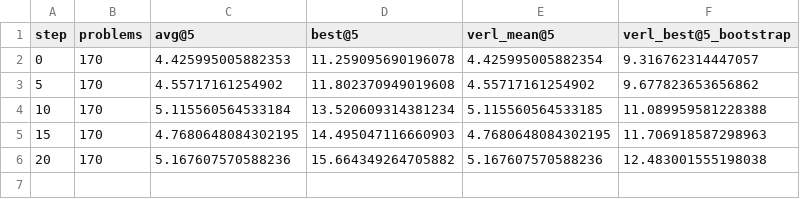
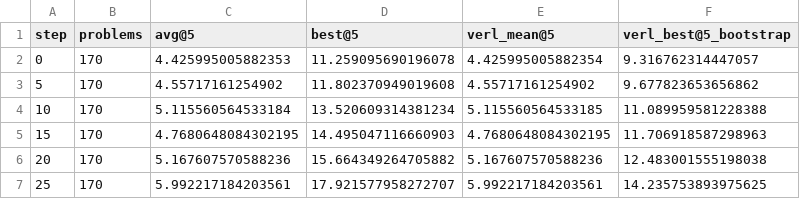
Before and after one commit to EasyPPO/EasyPPO, a CSV file: results/frontiercs_dr_grpo/val_curve.csv, drawn as a sheet; the diff names each change by its address in the sheet, - before the commit and + after, or states it on an @@ line.

```diff
--- a/results/frontiercs_dr_grpo/val_curve.csv
+++ b/results/frontiercs_dr_grpo/val_curve.csv
+row 7: 25 | 170 | 5.992217184203561 | 17.921577958272707 | 5.992217184203561 | 14.235753893975625
```
Also changed, not shown: results/frontiercs_dr_grpo/train_metrics.csv, 3 other files.
